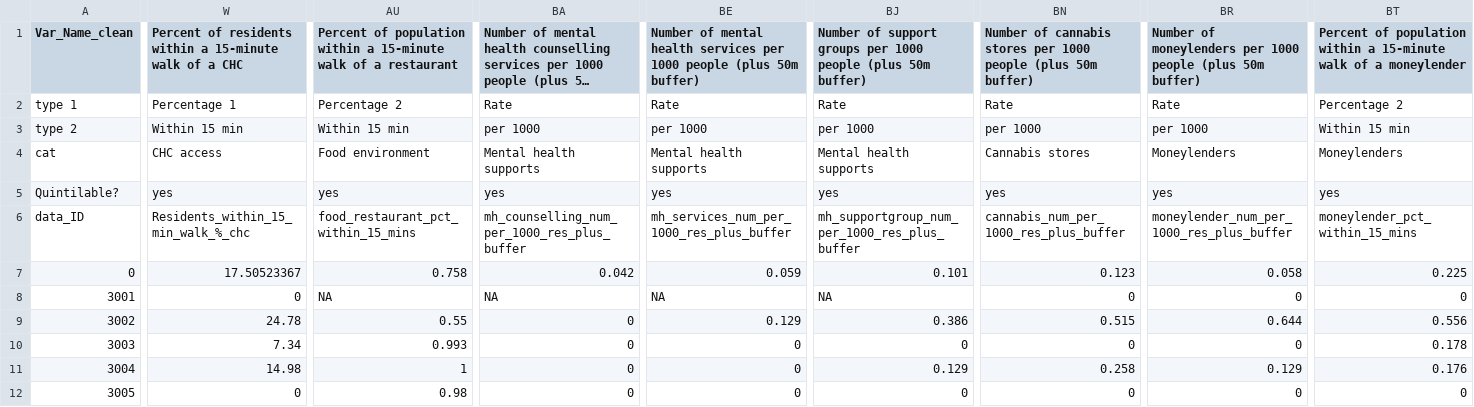
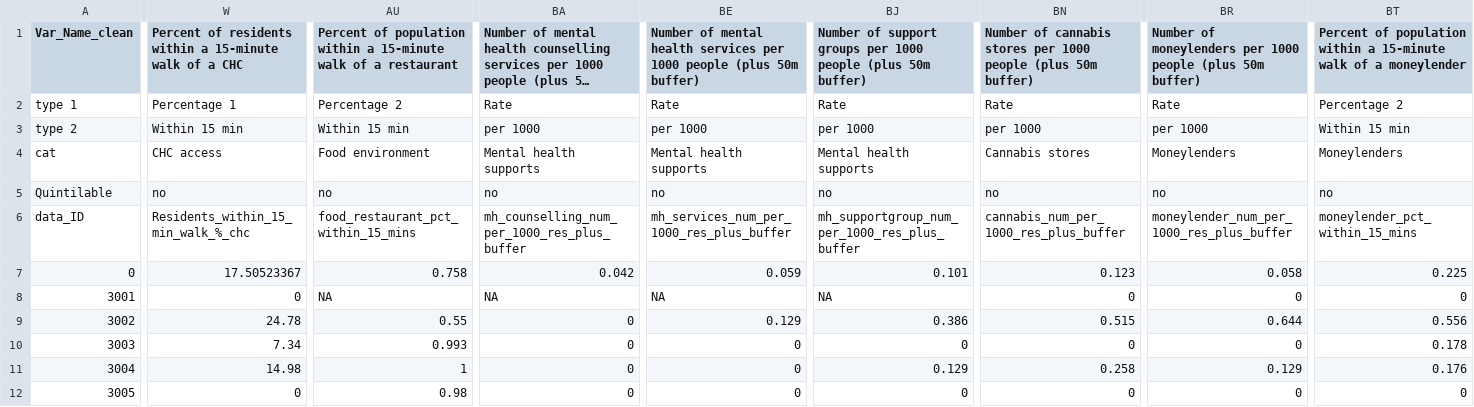
Before and after one commit to Ottawa-Neighbourhood-Study/2021_CensusDataProcessing, a CSV file: data/PQ data/WIDE_data/v2_pq_data_non_census_wide.csv, drawn as a sheet; only a part is shown, gaps mark what is left out; long unchanged cells end in …; the diff names each change by its address in the sheet, - before the commit and + after, or states it on an @@ line.

Commit message:
Update quintiles with new non-census data

```diff
--- a/data/PQ data/WIDE_data/v2_pq_data_non_census_wide.csv
+++ b/data/PQ data/WIDE_data/v2_pq_data_non_census_wide.csv
-A5 (Var_Name_clean): Quintilable?
+A5 (Var_Name_clean): Quintilable
-W5: yes
+W5: no
-AU5: yes
+AU5: no
-BA5: yes
+BA5: no
-BE5: yes
+BE5: no
-BJ5: yes
+BJ5: no
-BN5: yes
+BN5: no
-BR5: yes
+BR5: no
-BT5: yes
+BT5: no
```
Also changed, not shown: 3 other files.
